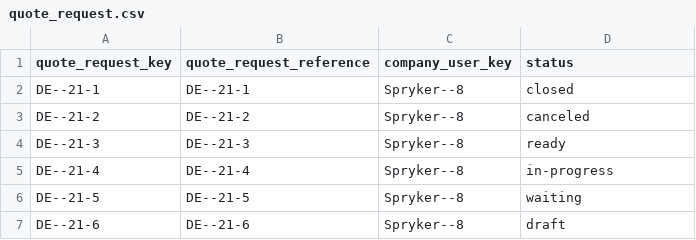
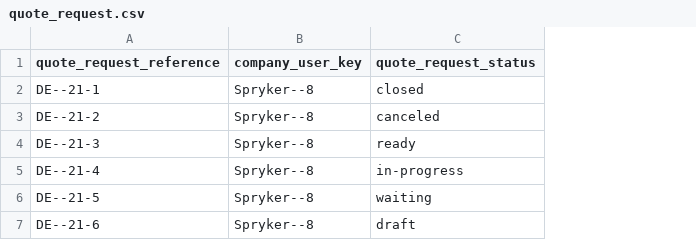
Before and after one commit to spryker/quote-request-data-import, a CSV file: data/import/quote_request.csv, drawn as a sheet; removed rows and columns are numbered as before the commit, all else as after; the diff names each change by its address in the sheet, - before the commit and + after, or states it on an @@ line.

Commit message:
PS-6834: refactor data import[amendment after AA review]

```diff
--- a/data/import/quote_request.csv
+++ b/data/import/quote_request.csv
-column A (quote_request_key), rows 2-7: DE--21-1 | DE--21-2 | DE--21-3 | DE--21-4 | DE--21-5 | DE--21-6
-C1: status
+C1: quote_request_status
```
Also changed, not shown: data/import/quote_request_version.csv, 12 other files.
